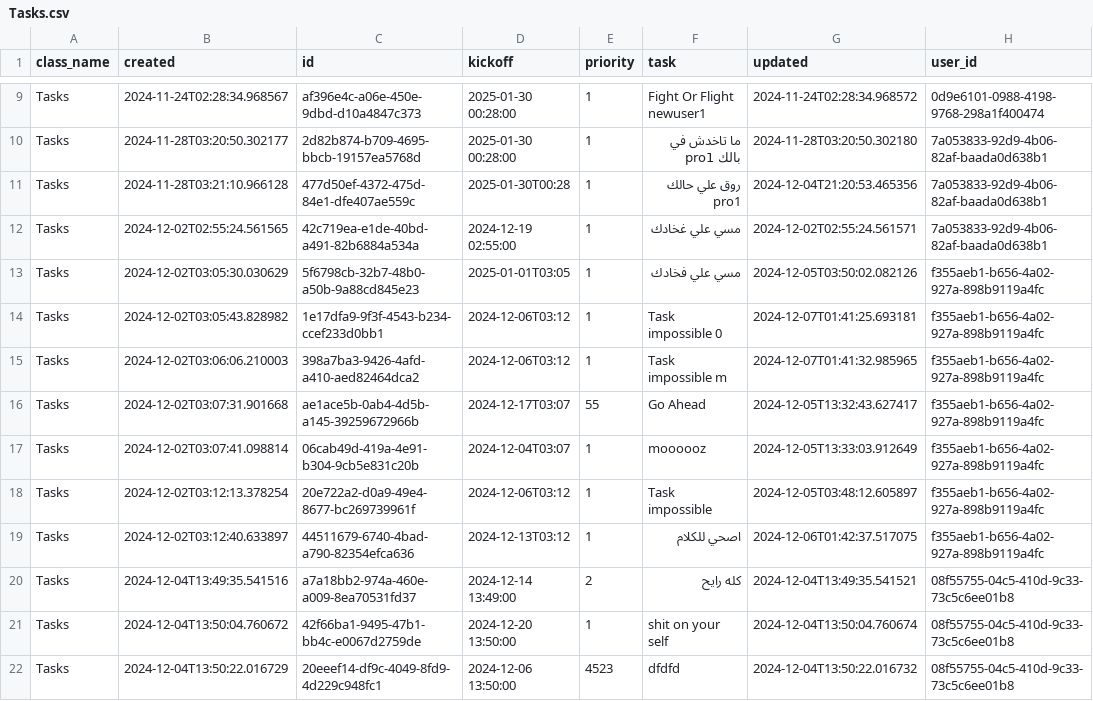
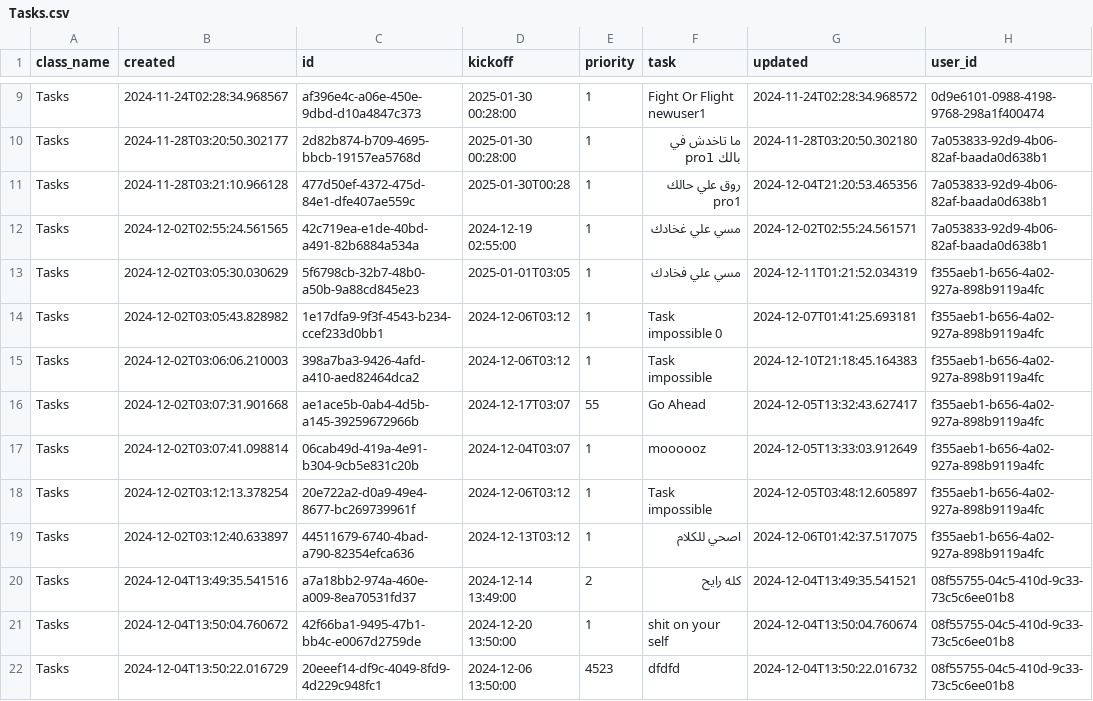
Before and after one commit to MoedCode/Task_Manager, a CSV file: tasks/Tasks.csv, drawn as a sheet; only a part is shown, gaps mark what is left out.

```diff
--- a/tasks/Tasks.csv
+++ b/tasks/Tasks.csv
@@ -12,5 +12,5 @@ Tasks,2024-11-28T03:21:10.966128,477d50ef-4372-475d-84e1-dfe407ae559c,2025-01-30
 Tasks,2024-12-02T02:55:24.561565,42c719ea-e1de-40bd-a491-82b6884a534a,2024-12-19 02:55:00,1,مسي علي غخادك,2024-12-02T02:55:24.561571,7a053833-92d9-4b06-82af-baada0d638b1
-Tasks,2024-12-02T03:05:30.030629,5f6798cb-32b7-48b0-a50b-9a88cd845e23,2025-01-01T03:05,1,مسي علي فخادك ,2024-12-05T03:50:02.082126,f355aeb1-b656-4a02-927a-898b9119a4fc
+Tasks,2024-12-02T03:05:30.030629,5f6798cb-32b7-48b0-a50b-9a88cd845e23,2025-01-01T03:05,1,مسي علي فخادك ,2024-12-11T01:21:52.034319,f355aeb1-b656-4a02-927a-898b9119a4fc
 Tasks,2024-12-02T03:05:43.828982,1e17dfa9-9f3f-4543-b234-ccef233d0bb1,2024-12-06T03:12,1,Task impossible 0,2024-12-07T01:41:25.693181,f355aeb1-b656-4a02-927a-898b9119a4fc
-Tasks,2024-12-02T03:06:06.210003,398a7ba3-9426-4afd-a410-aed82464dca2,2024-12-06T03:12,1,Task impossible m,2024-12-07T01:41:32.985965,f355aeb1-b656-4a02-927a-898b9119a4fc
+Tasks,2024-12-02T03:06:06.210003,398a7ba3-9426-4afd-a410-aed82464dca2,2024-12-06T03:12,1,Task impossible ,2024-12-10T21:18:45.164383,f355aeb1-b656-4a02-927a-898b9119a4fc
 Tasks,2024-12-02T03:07:31.901668,ae1ace5b-0ab4-4d5b-a145-39259672966b,2024-12-17T03:07,55,Go Ahead ,2024-12-05T13:32:43.627417,f355aeb1-b656-4a02-927a-898b9119a4fc
```
Also changed, not shown: tasks/Auth.csv, tasks/Users.csv, 5 other files.
